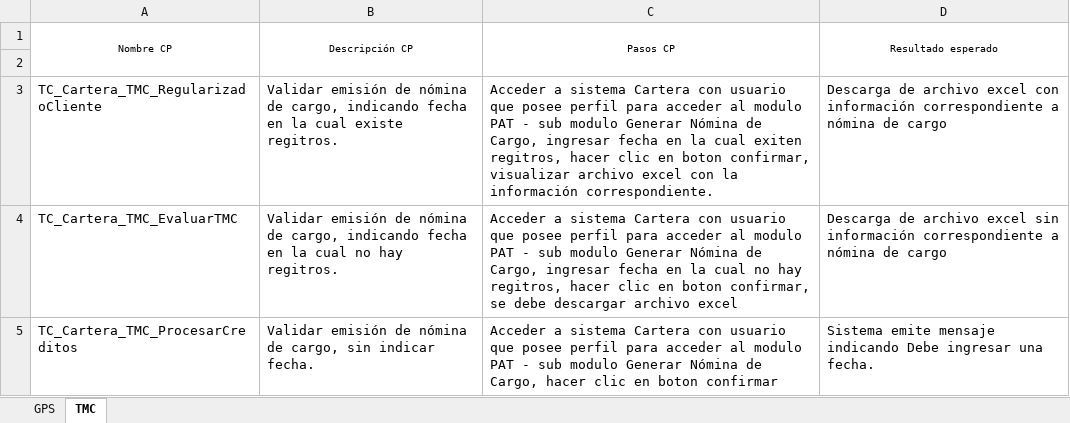
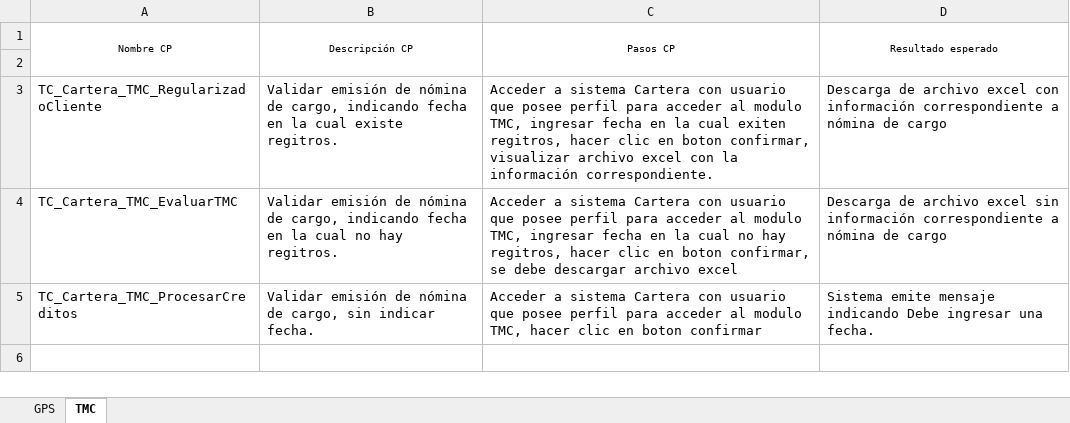
Before and after one commit to mvilches2508/Global-Testing, an Excel workbook: Casos Cartera/GPS - TMC.xlsx, sheet TMC, drawn as a sheet; values as stored, in another font and other column widths than the file's, no borders; the diff names each change by its address in the sheet, - before the commit and + after, or states it on an @@ line.

```diff
--- a/Casos Cartera/GPS - TMC.xlsx (sheet TMC)
+++ b/Casos Cartera/GPS - TMC.xlsx (sheet TMC)
-C3 (Pasos CP): …al modulo PAT - sub modulo Generar Nómina de Cargo, ingresar fecha…
+C3 (Pasos CP): …al modulo TMC, ingresar fecha…
-C4 (Pasos CP): …al modulo PAT - sub modulo Generar Nómina de Cargo, ingresar fecha…
+C4 (Pasos CP): …al modulo TMC, ingresar fecha…
-C5 (Pasos CP): …al modulo PAT - sub modulo Generar Nómina de Cargo, hacer clic…
+C5 (Pasos CP): …al modulo TMC, hacer clic…
```
Also changed, not shown: sheet GPS.
